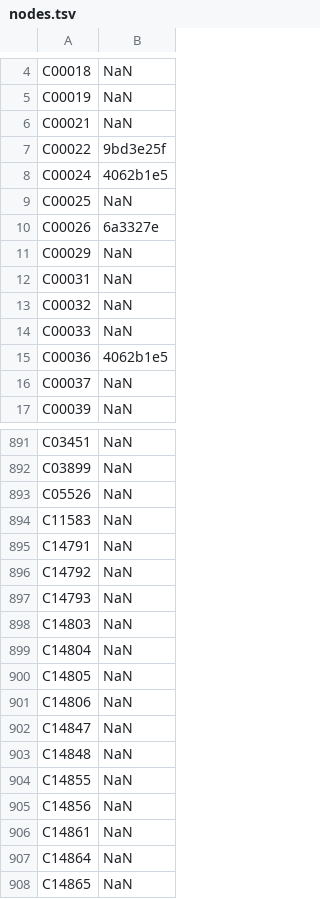
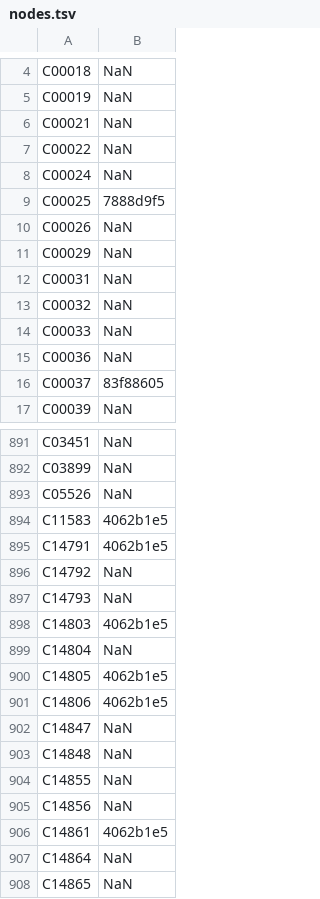
Before and after one commit to gelkin/MWCSInChainOfReactions, a TSV file: src/main/resources/nodes.tsv, drawn as a sheet; only a part is shown, gaps mark what is left out; the diff covers the shown part only.

```diff
--- a/src/main/resources/nodes.tsv
+++ b/src/main/resources/nodes.tsv
@@ -6,6 +6,6 @@ C00019	NaN
 C00021	NaN
-C00022	9bd3e25f
-C00024	4062b1e5
-C00025	NaN
-C00026	6a3327e
+C00022	NaN
+C00024	NaN
+C00025	7888d9f5
+C00026	NaN
 C00029	NaN
@@ -14,4 +14,4 @@ C00032	NaN
 C00033	NaN
-C00036	4062b1e5
-C00037	NaN
+C00036	NaN
+C00037	83f88605
 C00039	NaN
@@ -893,10 +893,10 @@ C03899	NaN
 C05526	NaN
-C11583	NaN
-C14791	NaN
+C11583	4062b1e5
+C14791	4062b1e5
 C14792	NaN
 C14793	NaN
-C14803	NaN
+C14803	4062b1e5
 C14804	NaN
-C14805	NaN
-C14806	NaN
+C14805	4062b1e5
+C14806	4062b1e5
 C14847	NaN
@@ -905,3 +905,3 @@ C14855	NaN
 C14856	NaN
-C14861	NaN
+C14861	4062b1e5
 C14864	NaN
```
Also changed, not shown: 50 edited cells elsewhere in this file, src/main/resources/edges.tsv, 11 other files.
